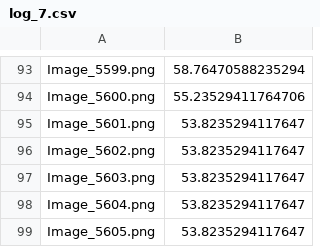
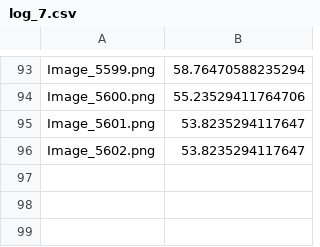
Before and after one commit to MacherelR/AutonomousRcCar, a CSV file: Datas/DataCollection/SET7/log_7.csv, drawn as a sheet; only a part is shown, gaps mark what is left out; the diff names each change by its address in the sheet, - before the commit and + after, or states it on an @@ line.

Commit message:
DataOK

```diff
--- a/Datas/DataCollection/SET7/log_7.csv
+++ b/Datas/DataCollection/SET7/log_7.csv
-row 97: Image_5603.png | 53.8235294117647
-row 98: Image_5604.png | 53.8235294117647
-row 99: Image_5605.png | 53.8235294117647
```
Also changed, not shown: 3 other files.
